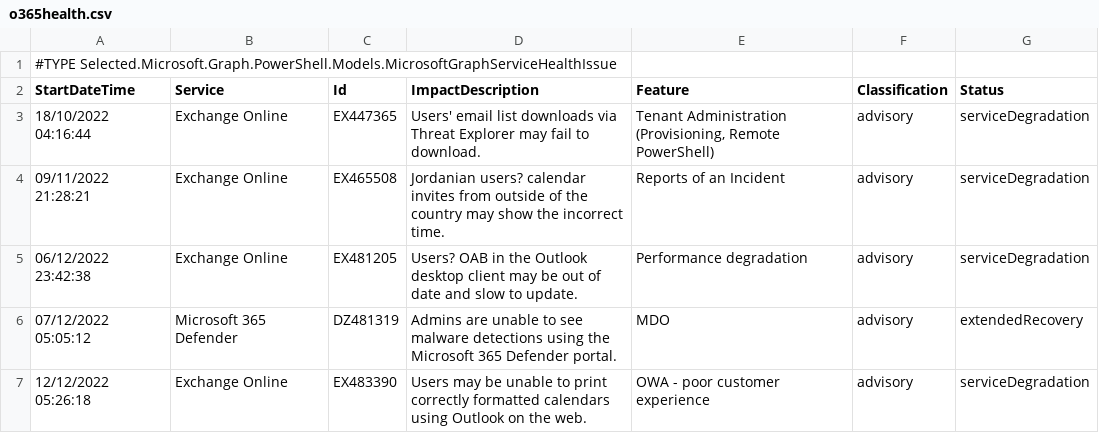
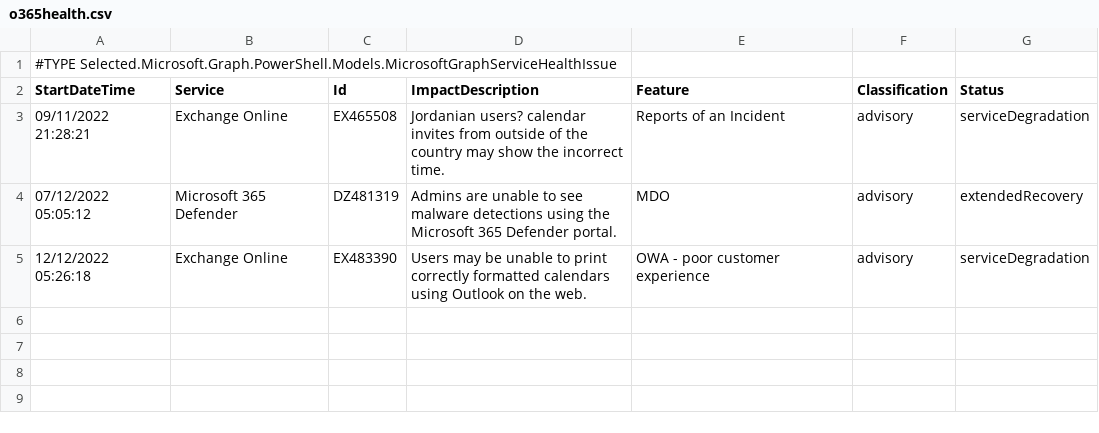
Before and after one commit to nfaure-stetienen/o365, a CSV file: o365health.csv, drawn as a sheet.

Commit message:
Update o365health.csv

```diff
--- a/o365health.csv
+++ b/o365health.csv
@@ -2,5 +2,3 @@
 "StartDateTime","Service","Id","ImpactDescription","Feature","Classification","Status"
-"18/10/2022 04:16:44","Exchange Online","EX447365","Users' email list downloads via Threat Explorer may fail to download.","Tenant Administration (Provisioning, Remote PowerShell)","advisory","serviceDegradation"
 "09/11/2022 21:28:21","Exchange Online","EX465508"," Jordanian users? calendar invites from outside of the country may show the incorrect time.","Reports of an Incident","advisory","serviceDegradation"
-"06/12/2022 23:42:38","Exchange Online","EX481205","Users? OAB in the Outlook desktop client may be out of date and slow to update.","Performance degradation","advisory","serviceDegradation"
 "07/12/2022 05:05:12","Microsoft 365 Defender","DZ481319","Admins are unable to see malware detections using the Microsoft 365 Defender portal.","MDO","advisory","extendedRecovery"
```
